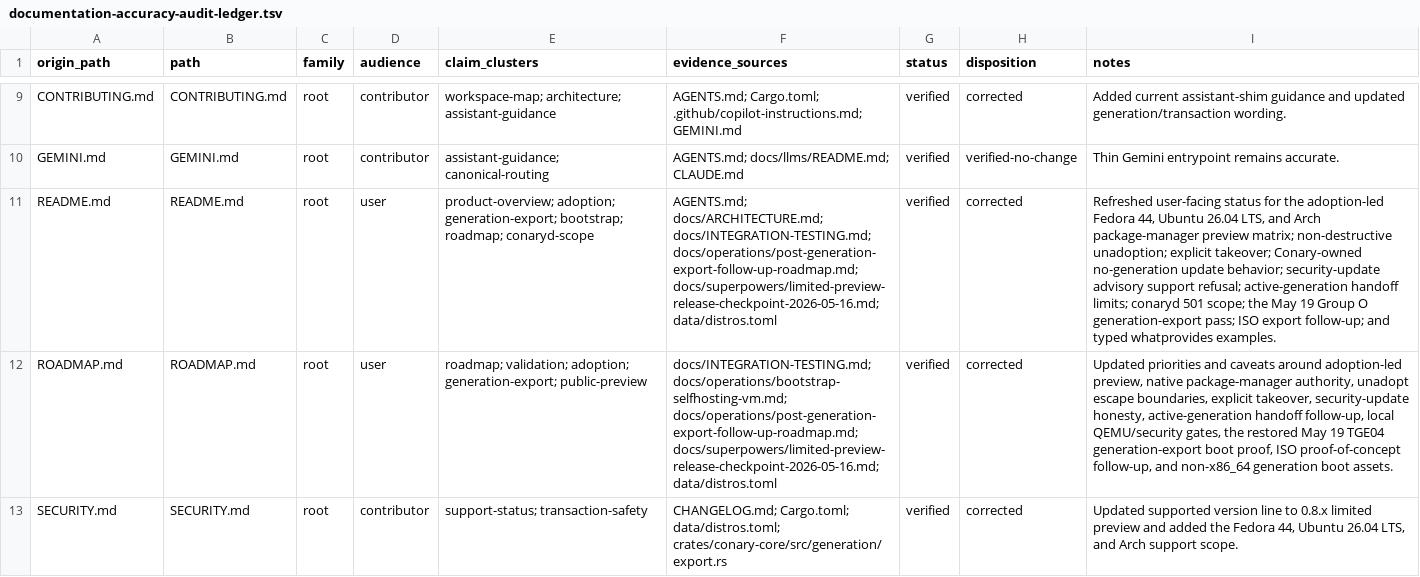
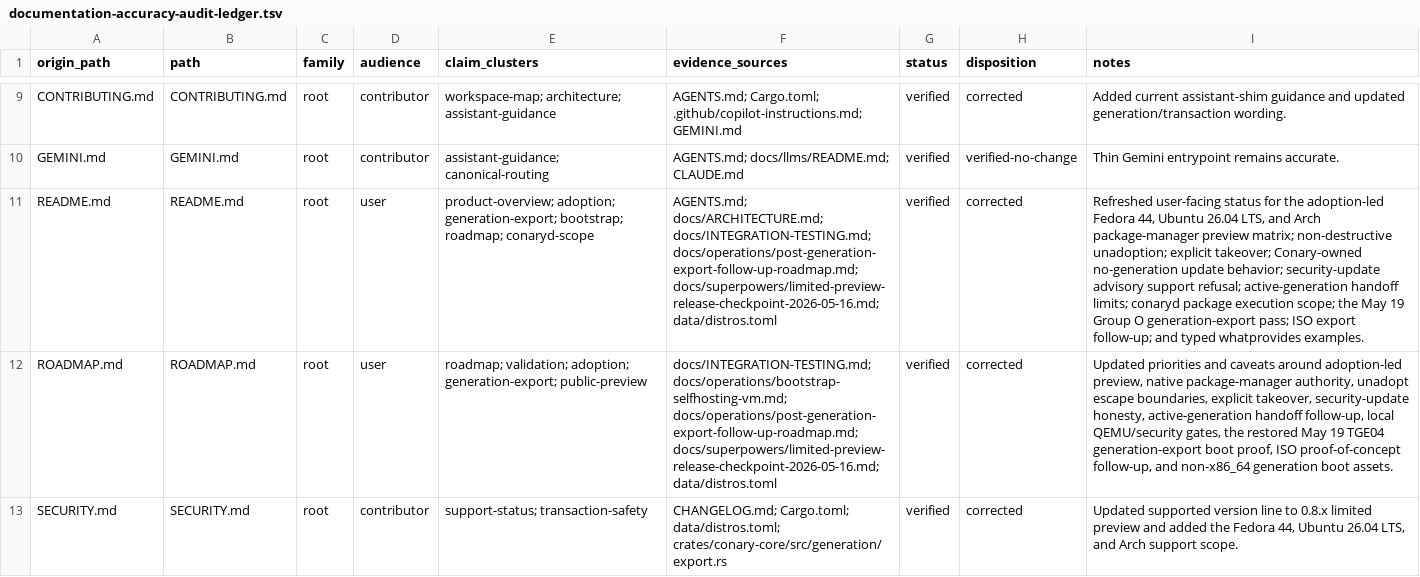
Before and after one commit to ConaryLabs/Conary, a TSV file: docs/superpowers/documentation-accuracy-audit-ledger.tsv, drawn as a sheet; only a part is shown, gaps mark what is left out; the diff covers the shown part only; the diff names each change by its address in the sheet, - before the commit and + after, or states it on an @@ line.

```diff
--- a/docs/superpowers/documentation-accuracy-audit-ledger.tsv
+++ b/docs/superpowers/documentation-accuracy-audit-ledger.tsv
-I11 (notes): …limits; conaryd 501 scope; the…
+I11 (notes): …limits; conaryd package execution scope; the…
```
Also changed, not shown: 1 edited cell elsewhere in this file, docs/superpowers/plans/2026-05-14-limited-preview-honesty-review-ledger.tsv, 18 other files.
